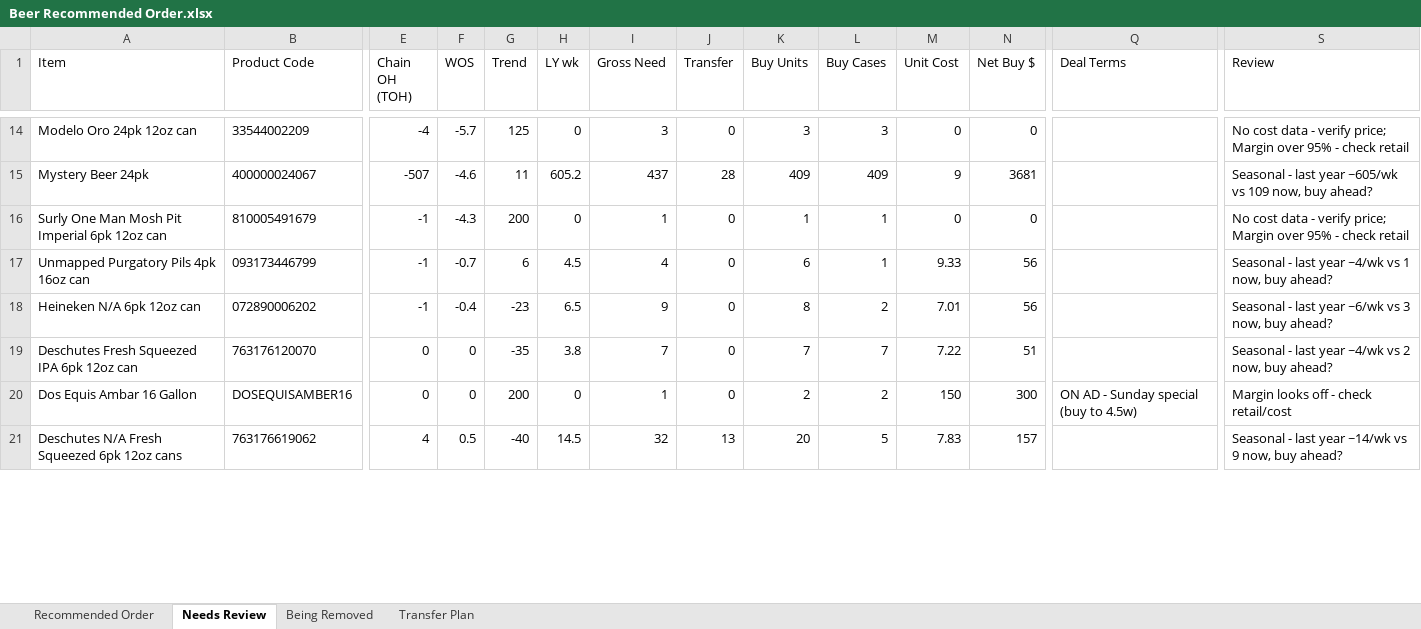
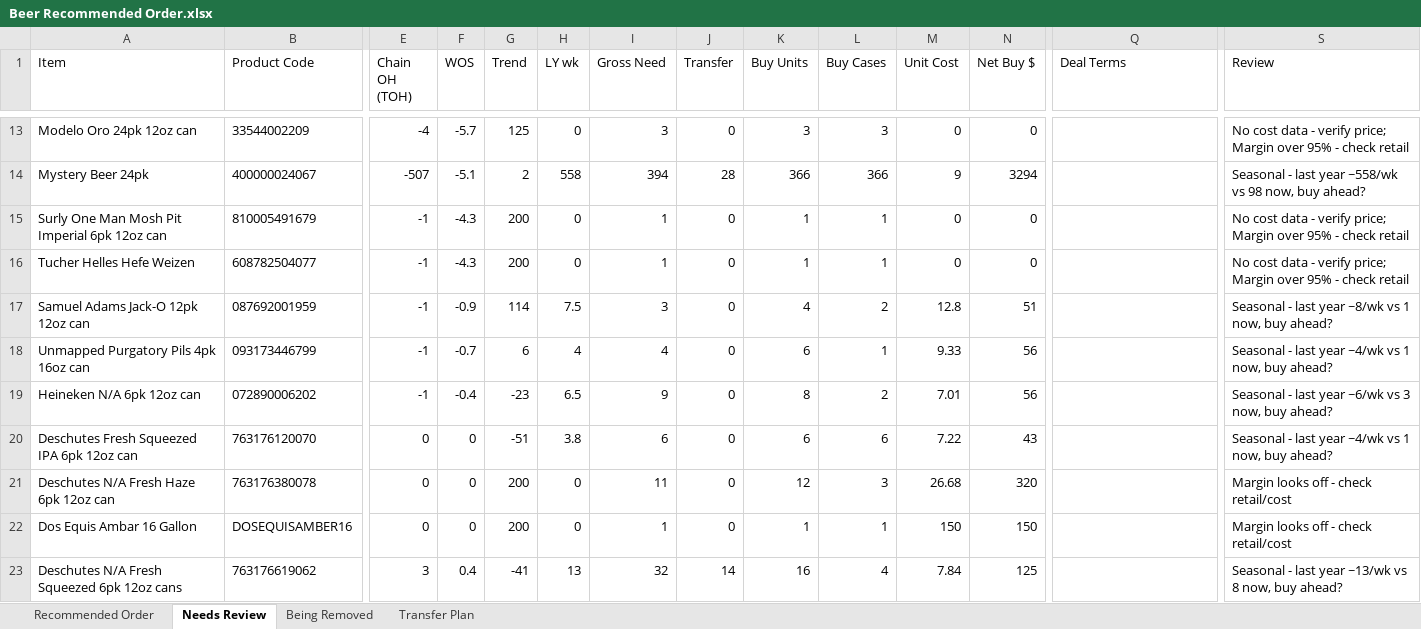
Before and after one commit to Akuklok/thc-dashboard, an Excel workbook: data/Beer Recommended Order.xlsx, sheet Needs Review, drawn as a sheet; only a part is shown, gaps mark what is left out; values as stored, in another font and other column widths than the file's, no borders; addresses are those after the commit; rows hold the shown columns only; the diff covers the shown part only; the diff names each change by its address in the sheet, - before the commit and + after, or states it on an @@ line.

```diff
--- a/data/Beer Recommended Order.xlsx (sheet Needs Review)
+++ b/data/Beer Recommended Order.xlsx (sheet Needs Review)
-F14 (WOS): -4.6
+F14 (WOS): -5.1
-G14 (Trend): 11
+G14 (Trend): 2
-H14 (LY wk): 605.2
+H14 (LY wk): 558
-I14 (Gross Need): 437
+I14 (Gross Need): 394
-K14 (Buy Units): 409
+K14 (Buy Units): 366
-L14 (Buy Cases): 409
+L14 (Buy Cases): 366
-N14 (Net Buy $): 3681
+N14 (Net Buy $): 3294
-S14 (Review): …last year ~605/wk vs 109 now, buy…
+S14 (Review): …last year ~558/wk vs 98 now, buy…
+row 16: Tucher Helles Hefe Weizen | 608782504077 | -1 | -4.3 | 200 | 0 | 1 | 0 | 1 | 1 | 0 | 0 |  | No cost data - verify price; Margin over 95% - check retail
+row 17: Samuel Adams Jack-O 12pk 12oz can | 087692001959 | -1 | -0.9 | 114 | 7.5 | 3 | 0 | 4 | 2 | 12.8 | 51 |  | Seasonal - last year ~8/wk vs 1 now, buy ahead?
-H18 (LY wk): 4.5
+H18 (LY wk): 4
-G20 (Trend): -35
+G20 (Trend): -51
-I20 (Gross Need): 7
+I20 (Gross Need): 6
-K20 (Buy Units): 7
+K20 (Buy Units): 6
-L20 (Buy Cases): 7
+L20 (Buy Cases): 6
-N20 (Net Buy $): 51
+N20 (Net Buy $): 43
-S20 (Review): …~4/wk vs 2 now, buy…
+S20 (Review): …~4/wk vs 1 now, buy…
+row 21: Deschutes N/A Fresh Haze 6pk 12oz can | 763176380078 | 0 | 0 | 200 | 0 | 11 | 0 | 12 | 3 | 26.68 | 320 |  | Margin looks off - check retail/cost
-K22 (Buy Units): 2
+K22 (Buy Units): 1
-L22 (Buy Cases): 2
+L22 (Buy Cases): 1
-N22 (Net Buy $): 300
+N22 (Net Buy $): 150
-Q22 (Deal Terms): ON AD - Sunday special (buy to 4.5w)
+Q22 (Deal Terms): (empty)
-E23 (Chain OH (TOH)): 4
+E23 (Chain OH (TOH)): 3
-F23 (WOS): 0.5
+F23 (WOS): 0.4
-G23 (Trend): -40
+G23 (Trend): -41
-H23 (LY wk): 14.5
+H23 (LY wk): 13
-J23 (Transfer): 13
+J23 (Transfer): 14
-K23 (Buy Units): 20
+K23 (Buy Units): 16
-L23 (Buy Cases): 5
+L23 (Buy Cases): 4
-M23 (Unit Cost): 7.83
+M23 (Unit Cost): 7.84
-N23 (Net Buy $): 157
+N23 (Net Buy $): 125
-S23 (Review): …last year ~14/wk vs 9 now, buy…
+S23 (Review): …last year ~13/wk vs 8 now, buy…
```
Also changed, not shown: 12 added rows, 18 removed rows and 73 edited cells elsewhere in this sheet, sheet Transfer Plan, sheet Recommended Order, sheet Being Removed.
